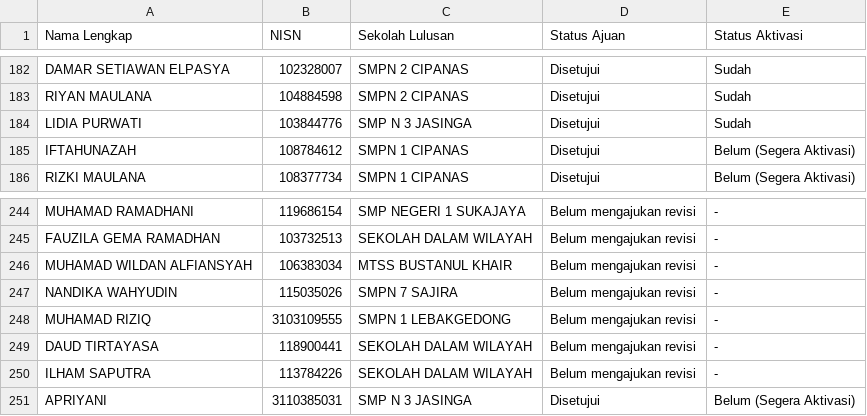
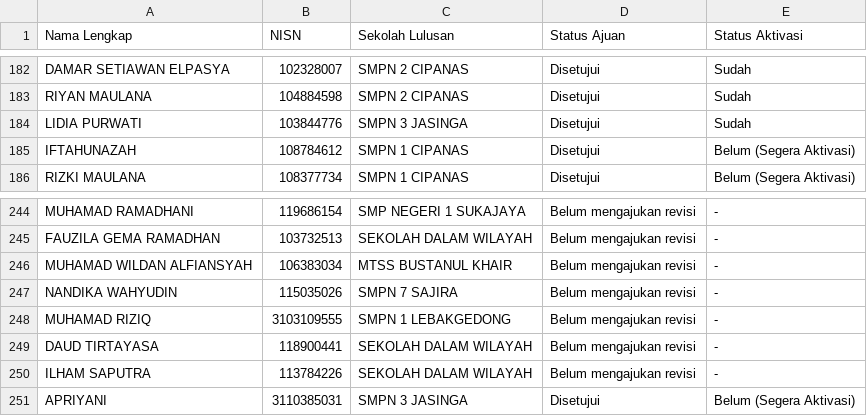
Before and after one commit to ptnvaksin4-spec/laporan-verval, a CSV file: public/laporan.csv, drawn as a sheet; only a part is shown, gaps mark what is left out; the diff covers the shown part only.

```diff
--- a/public/laporan.csv
+++ b/public/laporan.csv
@@ -183,3 +183,3 @@ DAMAR SETIAWAN ELPASYA,102328007,SMPN 2 CIPANAS,Disetujui,Sudah
 RIYAN MAULANA,104884598,SMPN 2 CIPANAS,Disetujui,Sudah
-LIDIA PURWATI,103844776,SMP N 3 JASINGA,Disetujui,Sudah
+LIDIA PURWATI,103844776,SMPN 3 JASINGA,Disetujui,Sudah
 IFTAHUNAZAH,108784612,SMPN 1 CIPANAS,Disetujui,Belum (Segera Aktivasi)
@@ -250,2 +250,2 @@ DAUD TIRTAYASA,118900441,SEKOLAH DALAM WILAYAH,Belum mengajukan revisi,-
 ILHAM SAPUTRA,113784226,SEKOLAH DALAM WILAYAH,Belum mengajukan revisi,-
-APRIYANI,3110385031,SMP N 3 JASINGA,Disetujui,Belum (Segera Aktivasi)
+APRIYANI,3110385031,SMPN 3 JASINGA,Disetujui,Belum (Segera Aktivasi)
```
Also changed, not shown: 21 edited cells elsewhere in this file.
